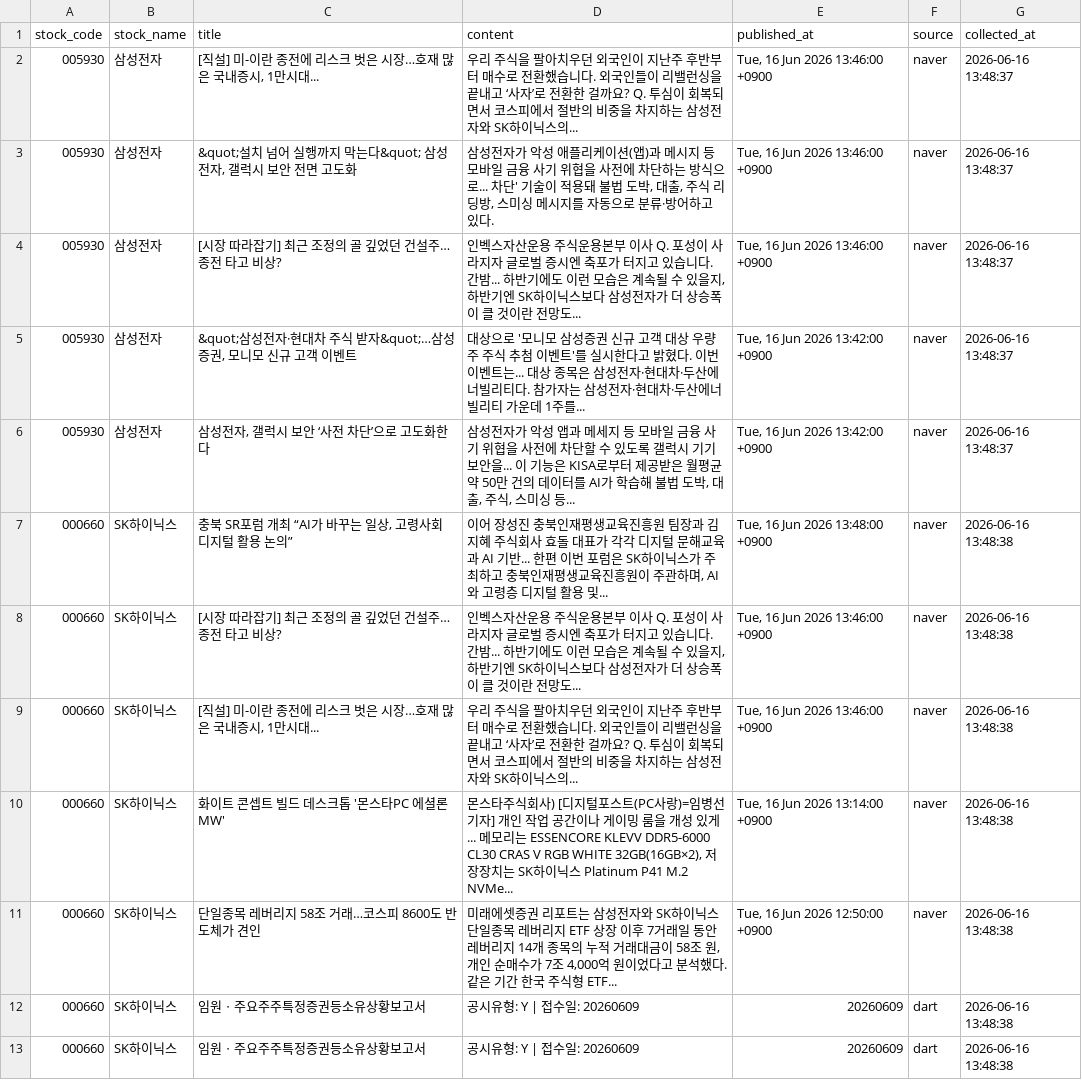
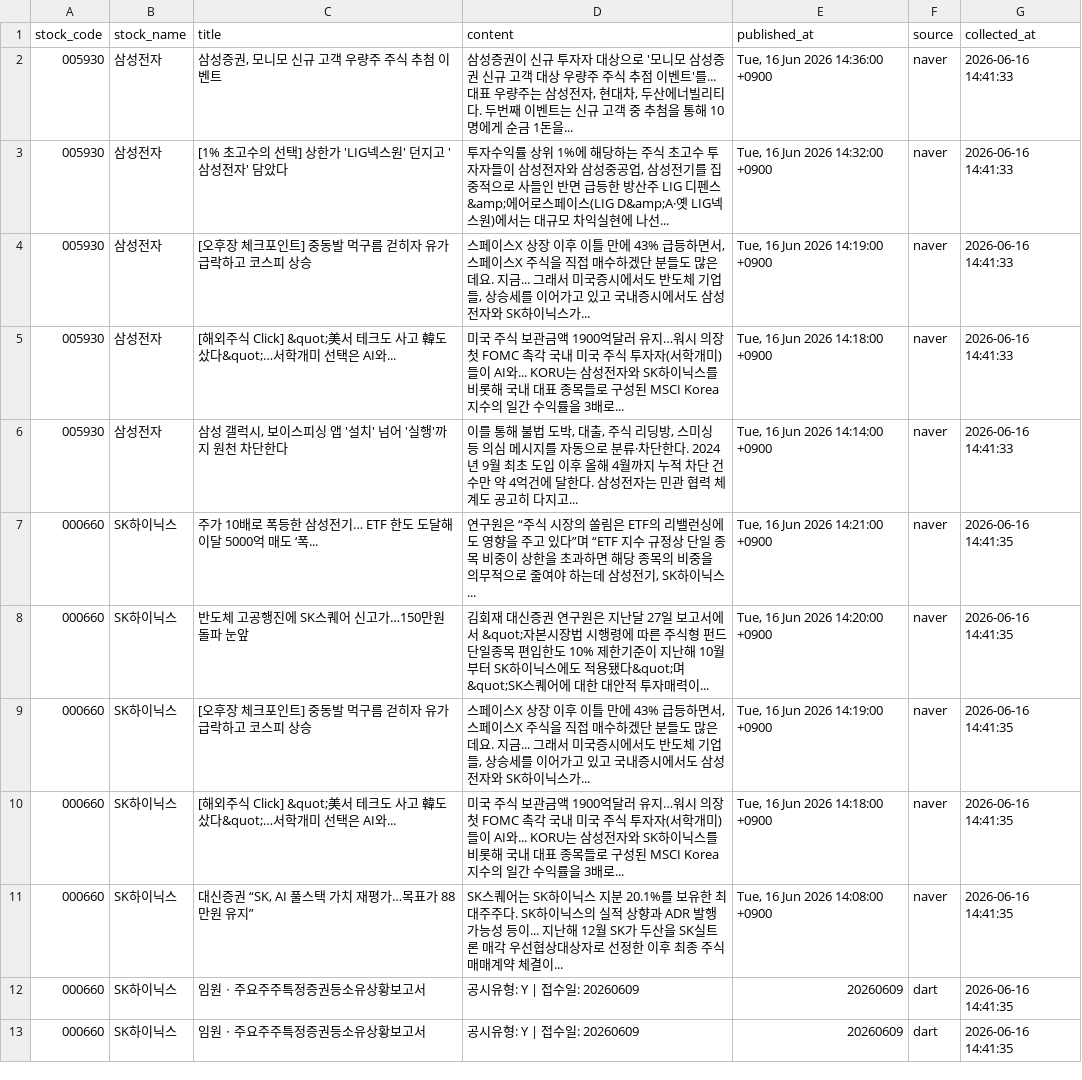
Before and after one commit to jwdebbie/quant-ai-server, a CSV file: data/news_articles.csv, drawn as a sheet; only a part is shown; the diff covers the shown part only.

```diff
--- a/data/news_articles.csv
+++ b/data/news_articles.csv
@@ -1,13 +1,13 @@
 stock_code,stock_name,title,content,published_at,source,collected_at
-005930,삼성전자,"[직설] 미-이란 종전에 리스크 벗은 시장…호재 많은 국내증시, 1만시대...",우리 주식을 팔아치우던 외국인이 지난주 후반부터 매수로 전환했습니다. 외국인들이 리밸런싱을 끝내고 ‘사자’로 전환한 걸까요? Q. 투심이 회복되면서 코스피에서 절반의 비중을 차지하는 삼성전자와 SK하이닉스의... ,"Tue, 16 Jun 2026 13:46:00 +0900",naver,2026-06-16 13:48:37
-005930,삼성전자,"&quot;설치 넘어 실행까지 막는다&quot; 삼성전자, 갤럭시 보안 전면 고도화","삼성전자가 악성 애플리케이션(앱)과 메시지 등 모바일 금융 사기 위협을 사전에 차단하는 방식으로... 차단' 기술이 적용돼 불법 도박, 대출, 주식 리딩방, 스미싱 메시지를 자동으로 분류·방어하고 있다.","Tue, 16 Jun 2026 13:46:00 +0900",naver,2026-06-16 13:48:37
-005930,삼성전자,[시장 따라잡기] 최근 조정의 골 깊었던 건설주…종전 타고 비상?,"인벡스자산운용 주식운용본부 이사 Q. 포성이 사라지자 글로벌 증시엔 축포가 터지고 있습니다. 간밤... 하반기에도 이런 모습은 계속될 수 있을지, 하반기엔 SK하이닉스보다 삼성전자가 더 상승폭이 클 것이란 전망도... ","Tue, 16 Jun 2026 13:46:00 +0900",naver,2026-06-16 13:48:37
-005930,삼성전자,"&quot;삼성전자·현대차 주식 받자&quot;…삼성증권, 모니모 신규 고객 이벤트",대상으로 '모니모 삼성증권 신규 고객 대상 우량주 주식 추첨 이벤트'를 실시한다고 밝혔다. 이번 이벤트는... 대상 종목은 삼성전자·현대차·두산에너빌리티다. 참가자는 삼성전자·현대차·두산에너빌리티 가운데 1주를... ,"Tue, 16 Jun 2026 13:42:00 +0900",naver,2026-06-16 13:48:37
-005930,삼성전자,"삼성전자, 갤럭시 보안 ‘사전 차단’으로 고도화한다","삼성전자가 악성 앱과 메세지 등 모바일 금융 사기 위협을 사전에 차단할 수 있도록 갤럭시 기기 보안을... 이 기능은 KISA로부터 제공받은 월평균 약 50만 건의 데이터를 AI가 학습해 불법 도박, 대출, 주식, 스미싱 등... ","Tue, 16 Jun 2026 13:42:00 +0900",naver,2026-06-16 13:48:37
-000660,SK하이닉스,"충북 SR포럼 개최 “AI가 바꾸는 일상, 고령사회 디지털 활용 논의”","이어 장성진 충북인재평생교육진흥원 팀장과 김지혜 주식회사 효돌 대표가 각각 디지털 문해교육과 AI 기반... 한편 이번 포럼은 SK하이닉스가 주최하고 충북인재평생교육진흥원이 주관하며, AI와 고령층 디지털 활용 및... ","Tue, 16 Jun 2026 13:48:00 +0900",naver,2026-06-16 13:48:38
-000660,SK하이닉스,[시장 따라잡기] 최근 조정의 골 깊었던 건설주…종전 타고 비상?,"인벡스자산운용 주식운용본부 이사 Q. 포성이 사라지자 글로벌 증시엔 축포가 터지고 있습니다. 간밤... 하반기에도 이런 모습은 계속될 수 있을지, 하반기엔 SK하이닉스보다 삼성전자가 더 상승폭이 클 것이란 전망도... ","Tue, 16 Jun 2026 13:46:00 +0900",naver,2026-06-16 13:48:38
-000660,SK하이닉스,"[직설] 미-이란 종전에 리스크 벗은 시장…호재 많은 국내증시, 1만시대...",우리 주식을 팔아치우던 외국인이 지난주 후반부터 매수로 전환했습니다. 외국인들이 리밸런싱을 끝내고 ‘사자’로 전환한 걸까요? Q. 투심이 회복되면서 코스피에서 절반의 비중을 차지하는 삼성전자와 SK하이닉스의... ,"Tue, 16 Jun 2026 13:46:00 +0900",naver,2026-06-16 13:48:38
-000660,SK하이닉스,화이트 콘셉트 빌드 데스크톱 '몬스타PC 에셜론MW',"몬스타주식회사) [디지털포스트(PC사랑)=임병선 기자] 개인 작업 공간이나 게이밍 룸을 개성 있게... 메모리는 ESSENCORE KLEVV DDR5-6000 CL30 CRAS V RGB WHITE 32GB(16GB×2), 저장장치는 SK하이닉스 Platinum P41 M.2 NVMe... ","Tue, 16 Jun 2026 13:14:00 +0900",naver,2026-06-16 13:48:38
-000660,SK하이닉스,단일종목 레버리지 58조 거래…코스피 8600도 반도체가 견인,"미래에셋증권 리포트는 삼성전자와 SK하이닉스 단일종목 레버리지 ETF 상장 이후 7거래일 동안 레버리지 14개 종목의 누적 거래대금이 58조 원, 개인 순매수가 7조 4,000억 원이었다고 분석했다. 같은 기간 한국 주식형 ETF... ","Tue, 16 Jun 2026 12:50:00 +0900",naver,2026-06-16 13:48:38
-000660,SK하이닉스,임원ㆍ주요주주특정증권등소유상황보고서,공시유형: Y | 접수일: 20260609,20260609,dart,2026-06-16 13:48:38
-000660,SK하이닉스,임원ㆍ주요주주특정증권등소유상황보고서,공시유형: Y | 접수일: 20260609,20260609,dart,2026-06-16 13:48:38
+005930,삼성전자,"삼성증권, 모니모 신규 고객 우량주 주식 추첨 이벤트","삼성증권이 신규 투자자 대상으로 '모니모 삼성증권 신규 고객 대상 우량주 주식 추점 이벤트'를... 대표 우량주는 삼성전자, 현대차, 두산에너빌리티다. 두번째 이벤트는 신규 고객 중 추첨을 통해 10명에게 순금 1돈을... ","Tue, 16 Jun 2026 14:36:00 +0900",naver,2026-06-16 14:41:33
+005930,삼성전자,[1% 초고수의 선택] 상한가 'LIG넥스원' 던지고 '삼성전자' 담았다,"투자수익률 상위 1%에 해당하는 주식 초고수 투자자들이 삼성전자와 삼성중공업, 삼성전기를 집중적으로 사들인 반면 급등한 방산주 LIG 디펜스&amp;에어로스페이스(LIG D&amp;A·옛 LIG넥스원)에서는 대규모 차익실현에 나선... ","Tue, 16 Jun 2026 14:32:00 +0900",naver,2026-06-16 14:41:33
+005930,삼성전자,[오후장 체크포인트] 중동발 먹구름 걷히자 유가 급락하고 코스피 상승,"스페이스X 상장 이후 이틀 만에 43% 급등하면서, 스페이스X 주식을 직접 매수하겠단 분들도 많은데요. 지금... 그래서 미국증시에서도 반도체 기업들, 상승세를 이어가고 있고 국내증시에서도 삼성전자와 SK하이닉스가... ","Tue, 16 Jun 2026 14:19:00 +0900",naver,2026-06-16 14:41:33
+005930,삼성전자,[해외주식 Click] &quot;美서 테크도 사고 韓도 샀다&quot;…서학개미 선택은 AI와...,미국 주식 보관금액 1900억달러 유지…워시 의장 첫 FOMC 촉각 국내 미국 주식 투자자(서학개미)들이 AI와... KORU는 삼성전자와 SK하이닉스를 비롯해 국내 대표 종목들로 구성된 MSCI Korea 지수의 일간 수익률을 3배로... ,"Tue, 16 Jun 2026 14:18:00 +0900",naver,2026-06-16 14:41:33
+005930,삼성전자,"삼성 갤럭시, 보이스피싱 앱 '설치' 넘어 '실행'까지 원천 차단한다","이를 통해 불법 도박, 대출, 주식 리딩방, 스미싱 등 의심 메시지를 자동으로 분류·차단한다. 2024년 9월 최초 도입 이후 올해 4월까지 누적 차단 건수만 약 4억건에 달한다. 삼성전자는 민관 협력 체계도 공고히 다지고... ","Tue, 16 Jun 2026 14:14:00 +0900",naver,2026-06-16 14:41:33
+000660,SK하이닉스,주가 10배로 폭등한 삼성전기… ETF 한도 도달해 이달 5000억 매도 ‘폭...,"연구원은 “주식 시장의 쏠림은 ETF의 리밸런싱에도 영향을 주고 있다”며 “ETF 지수 규정상 단일 종목 비중이 상한을 초과하면 해당 종목의 비중을 의무적으로 줄여야 하는데 삼성전기, SK하이닉스... ","Tue, 16 Jun 2026 14:21:00 +0900",naver,2026-06-16 14:41:35
+000660,SK하이닉스,반도체 고공행진에 SK스퀘어 신고가…150만원 돌파 눈앞,김회재 대신증권 연구원은 지난달 27일 보고서에서 &quot;자본시장법 시행령에 따른 주식형 펀드 단일종목 편입한도 10% 제한기준이 지난해 10월부터 SK하이닉스에도 적용됐다&quot;며 &quot;SK스퀘어에 대한 대안적 투자매력이... ,"Tue, 16 Jun 2026 14:20:00 +0900",naver,2026-06-16 14:41:35
+000660,SK하이닉스,[오후장 체크포인트] 중동발 먹구름 걷히자 유가 급락하고 코스피 상승,"스페이스X 상장 이후 이틀 만에 43% 급등하면서, 스페이스X 주식을 직접 매수하겠단 분들도 많은데요. 지금... 그래서 미국증시에서도 반도체 기업들, 상승세를 이어가고 있고 국내증시에서도 삼성전자와 SK하이닉스가... ","Tue, 16 Jun 2026 14:19:00 +0900",naver,2026-06-16 14:41:35
+000660,SK하이닉스,[해외주식 Click] &quot;美서 테크도 사고 韓도 샀다&quot;…서학개미 선택은 AI와...,미국 주식 보관금액 1900억달러 유지…워시 의장 첫 FOMC 촉각 국내 미국 주식 투자자(서학개미)들이 AI와... KORU는 삼성전자와 SK하이닉스를 비롯해 국내 대표 종목들로 구성된 MSCI Korea 지수의 일간 수익률을 3배로... ,"Tue, 16 Jun 2026 14:18:00 +0900",naver,2026-06-16 14:41:35
+000660,SK하이닉스,"대신증권 “SK, AI 풀스택 가치 재평가…목표가 88만원 유지”",SK스퀘어는 SK하이닉스 지분 20.1%를 보유한 최대주주다. SK하이닉스의 실적 상향과 ADR 발행 가능성 등이... 지난해 12월 SK가 두산을 SK실트론 매각 우선협상대상자로 선정한 이후 최종 주식매매계약 체결이... ,"Tue, 16 Jun 2026 14:08:00 +0900",naver,2026-06-16 14:41:35
+000660,SK하이닉스,임원ㆍ주요주주특정증권등소유상황보고서,공시유형: Y | 접수일: 20260609,20260609,dart,2026-06-16 14:41:35
+000660,SK하이닉스,임원ㆍ주요주주특정증권등소유상황보고서,공시유형: Y | 접수일: 20260609,20260609,dart,2026-06-16 14:41:35
```
Also changed, not shown: 5 added rows, 5 removed rows and 61 edited cells elsewhere in this file, 2 other files.
